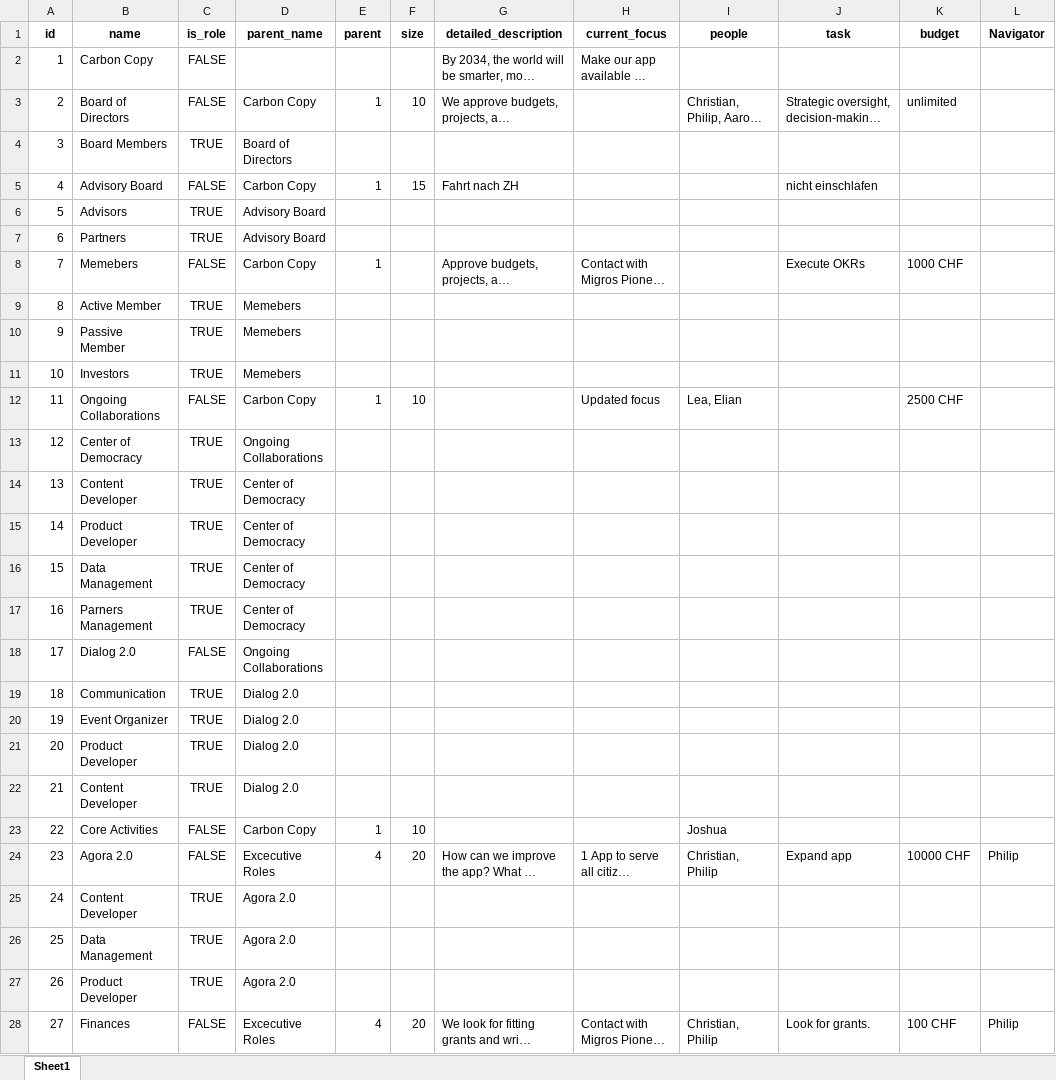
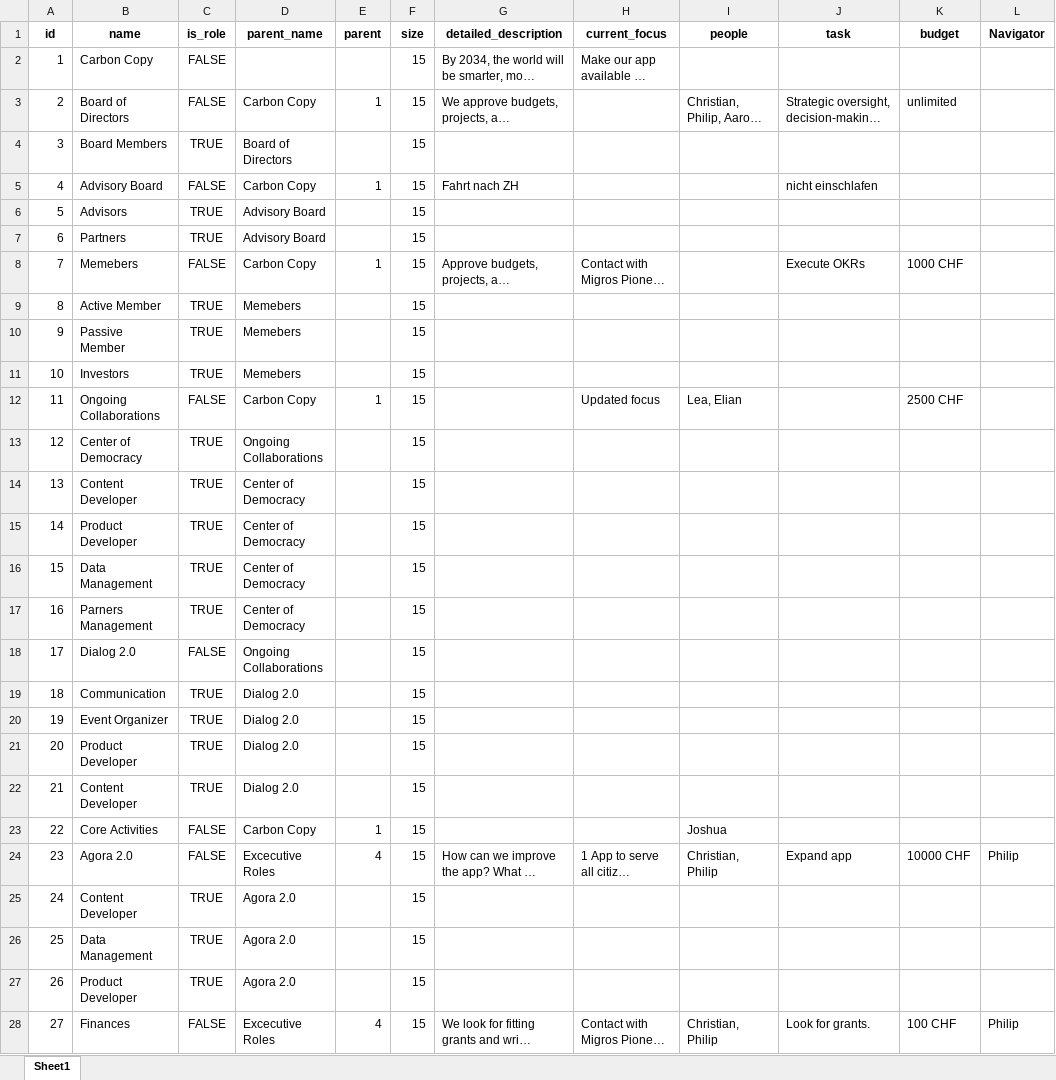
Before and after one commit to chrvt/VEGA_gh, an Excel workbook: projects/sociocracy/cc_circle_test.xlsx, sheet Sheet1, drawn as a sheet; only a part is shown; long unchanged cells end in …; values as stored, in another font and other column widths than the file's, no borders; the diff covers the shown part only; the diff names each change by its address in the sheet, - before the commit and + after, or states it on an @@ line.

```diff
--- a/projects/sociocracy/cc_circle_test.xlsx (sheet Sheet1)
+++ b/projects/sociocracy/cc_circle_test.xlsx (sheet Sheet1)
-F2 (size): (empty)
+F2 (size): 15
-F3 (size): 10
+F3 (size): 15
-F4 (size): (empty)
+F4 (size): 15
-F6:F11 (size): (empty)
+F6:F11 (size): 15
-F12 (size): 10
+F12 (size): 15
-F13:F22 (size): (empty)
+F13:F22 (size): 15
-F23 (size): 10
+F23 (size): 15
-F24 (size): 20
+F24 (size): 15
-F25:F27 (size): (empty)
+F25:F27 (size): 15
-F28 (size): 20
+F28 (size): 15
```
Also changed, not shown: 8 edited cells elsewhere in this sheet, 2 other files.
